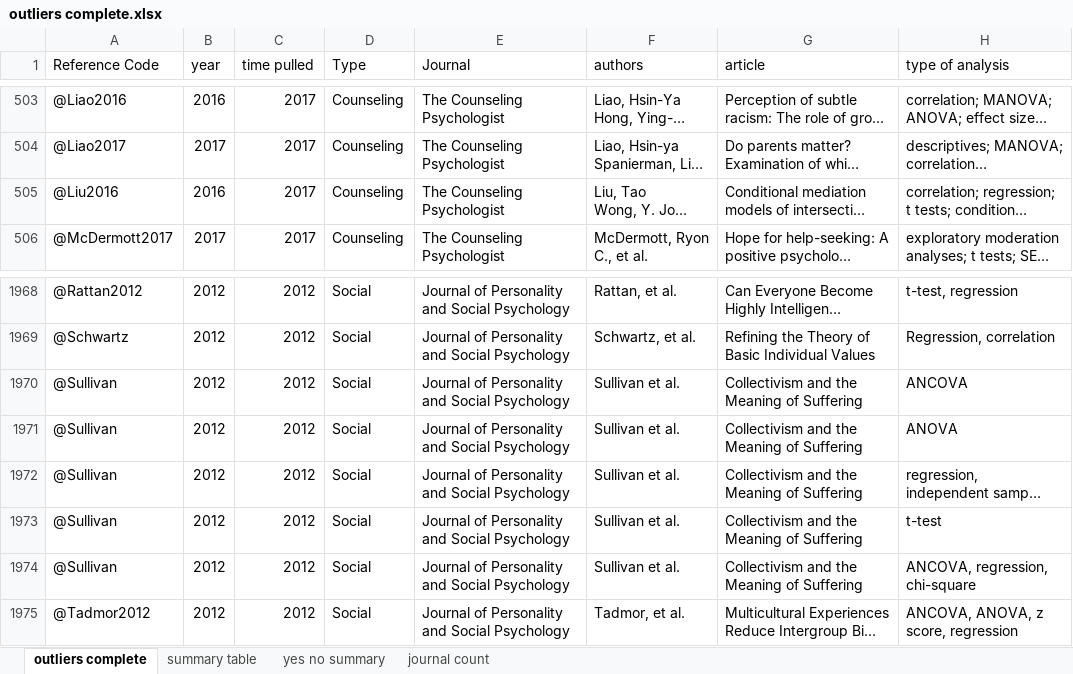
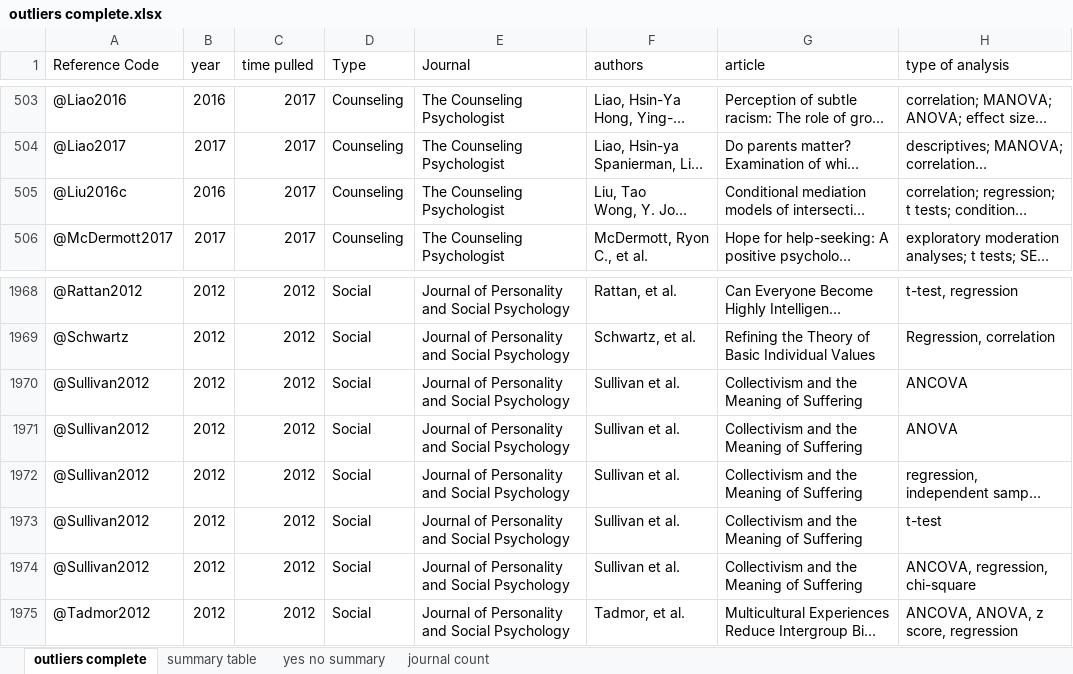
Before and after one commit to doomlab/Outliers, an Excel workbook: paper/outliers complete.xlsx, sheet outliers complete, drawn as a sheet; only a part is shown, gaps mark what is left out; long unchanged cells end in …; values as stored, in another font and other column widths than the file's, no borders; the diff names each change by its address in the sheet, - before the commit and + after, or states it on an @@ line.

Commit message:
working on references

```diff
--- a/paper/outliers complete.xlsx (sheet outliers complete)
+++ b/paper/outliers complete.xlsx (sheet outliers complete)
-A505 (Reference Code): @Liu2016
+A505 (Reference Code): @Liu2016c
-A1970:A1974 (Reference Code): @Sullivan
+A1970:A1974 (Reference Code): @Sullivan2012
```
Also changed, not shown: 4 other files.
